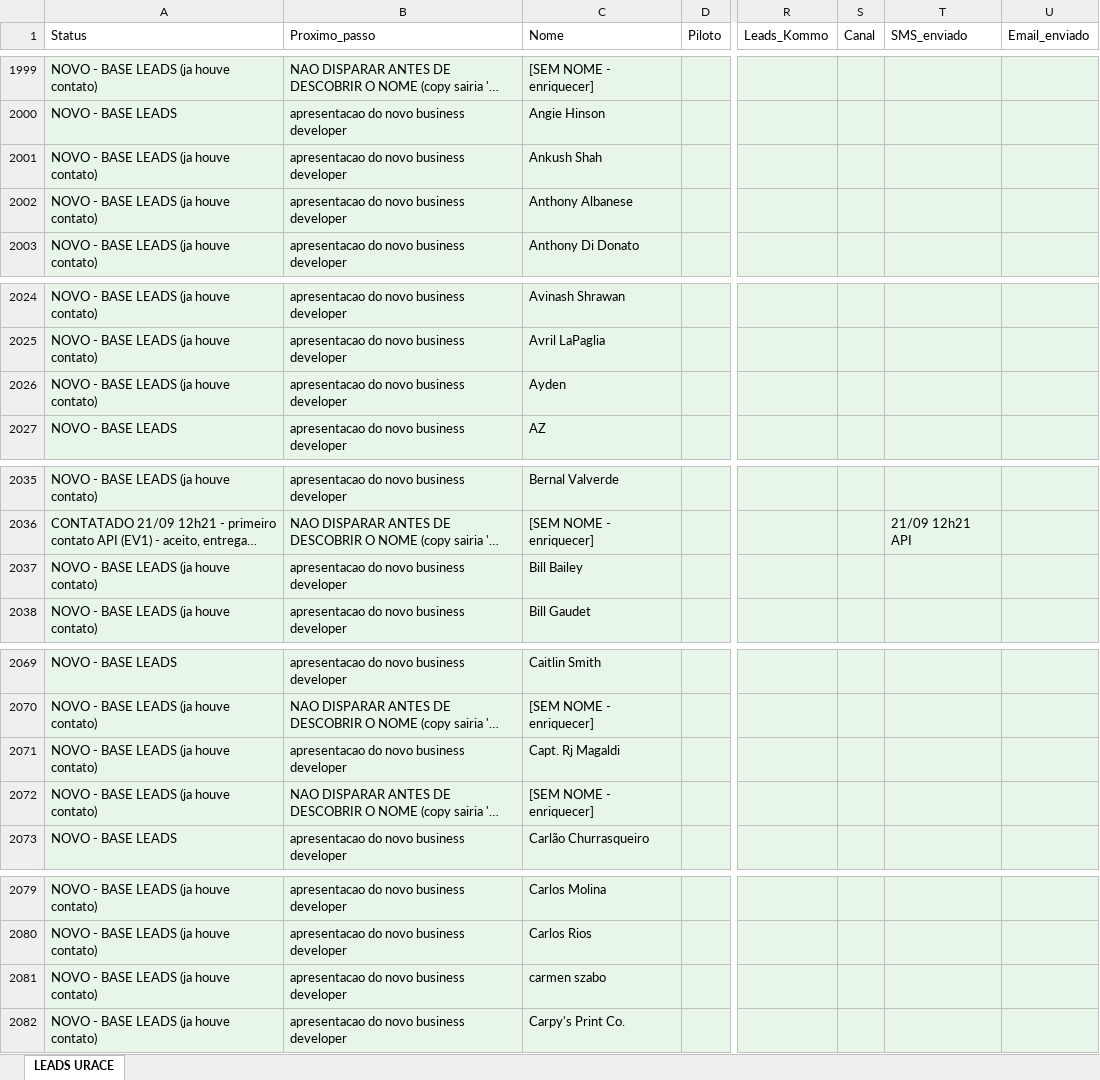
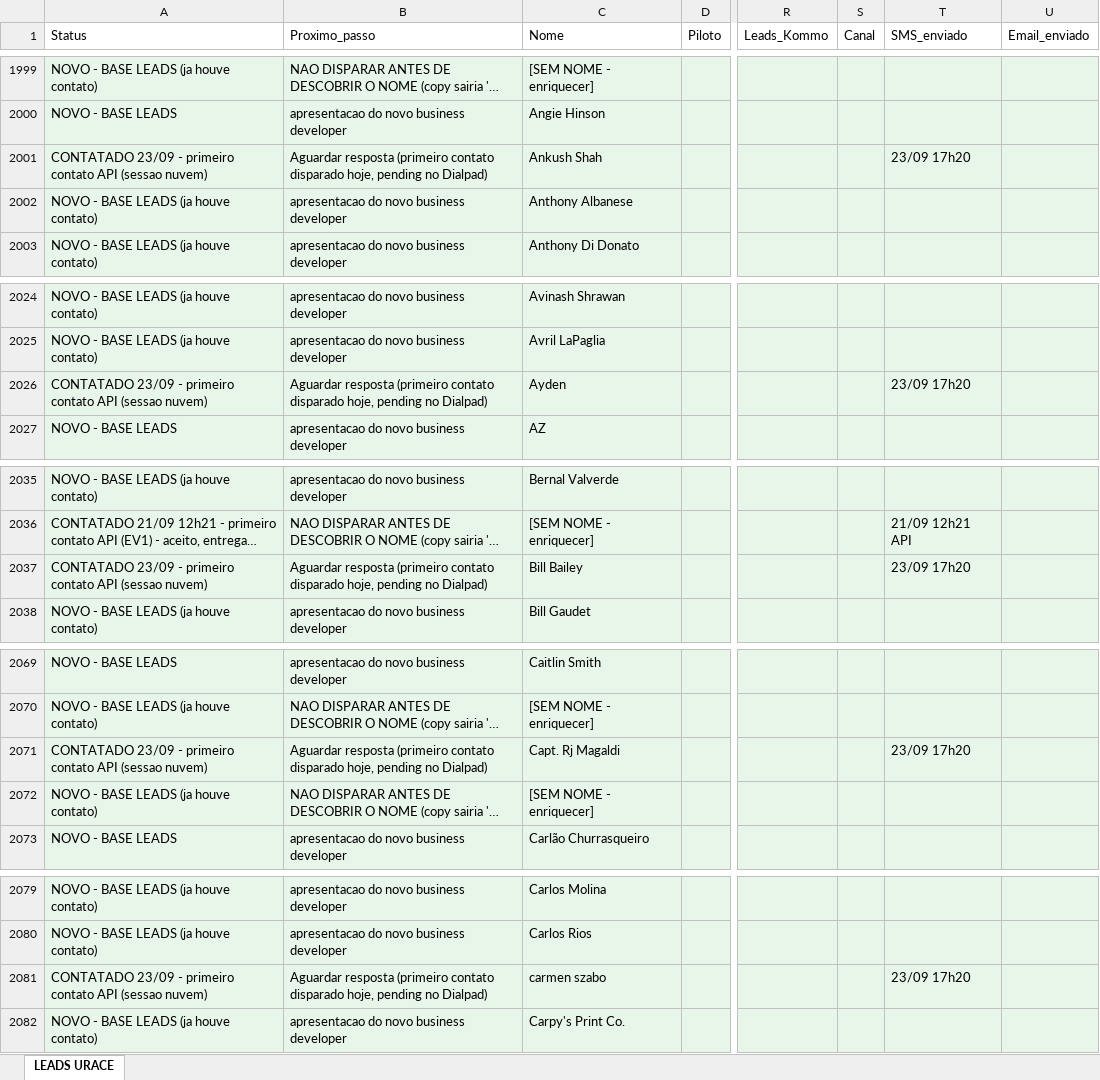
Before and after one commit to UraceUs/Uraceagent, an Excel workbook: data/leads_master.xlsx, sheet LEADS URACE, drawn as a sheet; only a part is shown, gaps mark what is left out; long unchanged cells end in …; values as stored, in another font and other column widths than the file's, no borders; the diff covers the shown part only; the diff names each change by its address in the sheet, - before the commit and + after, or states it on an @@ line.

```diff
--- a/data/leads_master.xlsx (sheet LEADS URACE)
+++ b/data/leads_master.xlsx (sheet LEADS URACE)
-A2001 (Status): NOVO - BASE LEADS (ja houve contato)
+A2001 (Status): CONTATADO 23/09 - primeiro contato API (sessao nuvem)
-B2001 (Proximo_passo): apresentacao do novo business developer
+B2001 (Proximo_passo): Aguardar resposta (primeiro contato disparado hoje, pending no Dialpad)
-T2001 (SMS_enviado): (empty)
+T2001 (SMS_enviado): 23/09 17h20
-A2026 (Status): NOVO - BASE LEADS (ja houve contato)
+A2026 (Status): CONTATADO 23/09 - primeiro contato API (sessao nuvem)
-B2026 (Proximo_passo): apresentacao do novo business developer
+B2026 (Proximo_passo): Aguardar resposta (primeiro contato disparado hoje, pending no Dialpad)
-T2026 (SMS_enviado): (empty)
+T2026 (SMS_enviado): 23/09 17h20
-A2037 (Status): NOVO - BASE LEADS (ja houve contato)
+A2037 (Status): CONTATADO 23/09 - primeiro contato API (sessao nuvem)
-B2037 (Proximo_passo): apresentacao do novo business developer
+B2037 (Proximo_passo): Aguardar resposta (primeiro contato disparado hoje, pending no Dialpad)
-T2037 (SMS_enviado): (empty)
+T2037 (SMS_enviado): 23/09 17h20
-A2071 (Status): NOVO - BASE LEADS (ja houve contato)
+A2071 (Status): CONTATADO 23/09 - primeiro contato API (sessao nuvem)
-B2071 (Proximo_passo): apresentacao do novo business developer
+B2071 (Proximo_passo): Aguardar resposta (primeiro contato disparado hoje, pending no Dialpad)
-T2071 (SMS_enviado): (empty)
+T2071 (SMS_enviado): 23/09 17h20
-A2081 (Status): NOVO - BASE LEADS (ja houve contato)
+A2081 (Status): CONTATADO 23/09 - primeiro contato API (sessao nuvem)
-B2081 (Proximo_passo): apresentacao do novo business developer
+B2081 (Proximo_passo): Aguardar resposta (primeiro contato disparado hoje, pending no Dialpad)
-T2081 (SMS_enviado): (empty)
+T2081 (SMS_enviado): 23/09 17h20
```
Also changed, not shown: 36 edited cells elsewhere in this sheet.
